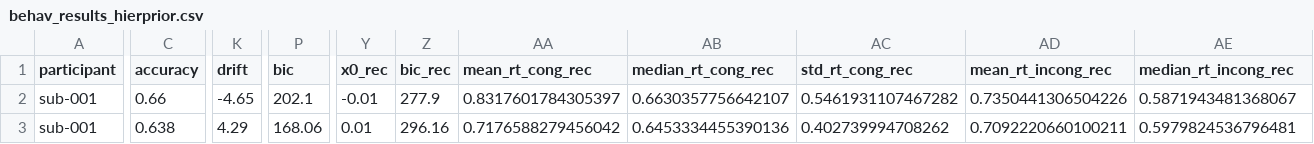
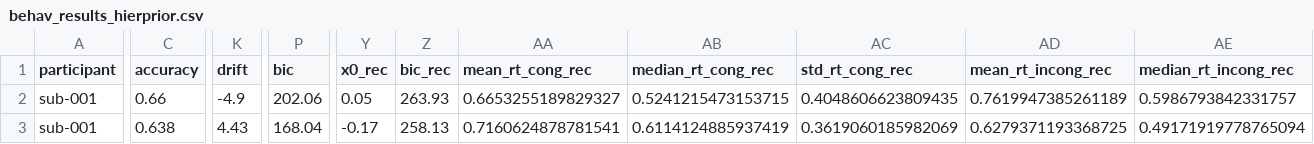
Before and after one commit to jonathanbuc/BIDSEEG_Pipeline, a CSV file: data/BIDShierPriors/derivatives/BIDSprocessed/results/groupBehavioral/behav_results_hierprior.csv, drawn as a sheet; only a part is shown, gaps mark what is left out; the diff covers the shown part only; the diff names each change by its address in the sheet, - before the commit and + after, or states it on an @@ line.

```diff
--- a/data/BIDShierPriors/derivatives/BIDSprocessed/results/groupBehavioral/behav_results_hierprior.csv
+++ b/data/BIDShierPriors/derivatives/BIDSprocessed/results/groupBehavioral/behav_results_hierprior.csv
-K2 (drift): -4.65
+K2 (drift): -4.9
-P2 (bic): 202.1
+P2 (bic): 202.06
-Y2 (x0_rec): -0.01
+Y2 (x0_rec): 0.05
-Z2 (bic_rec): 277.9
+Z2 (bic_rec): 263.93
-AA2 (mean_rt_cong_rec): 0.8317601784305397
+AA2 (mean_rt_cong_rec): 0.6653255189829327
-AB2 (median_rt_cong_rec): 0.6630357756642107
+AB2 (median_rt_cong_rec): 0.5241215473153715
-AC2 (std_rt_cong_rec): 0.5461931107467282
+AC2 (std_rt_cong_rec): 0.4048606623809435
-AD2 (mean_rt_incong_rec): 0.7350441306504226
+AD2 (mean_rt_incong_rec): 0.7619947385261189
-AE2 (median_rt_incong_rec): 0.5871943481368067
+AE2 (median_rt_incong_rec): 0.5986793842331757
-K3 (drift): 4.29
+K3 (drift): 4.43
-P3 (bic): 168.06
+P3 (bic): 168.04
-Y3 (x0_rec): 0.01
+Y3 (x0_rec): -0.17
-Z3 (bic_rec): 296.16
+Z3 (bic_rec): 258.13
-AA3 (mean_rt_cong_rec): 0.7176588279456042
+AA3 (mean_rt_cong_rec): 0.7160624878781541
-AB3 (median_rt_cong_rec): 0.6453334455390136
+AB3 (median_rt_cong_rec): 0.6114124885937419
-AC3 (std_rt_cong_rec): 0.402739994708262
+AC3 (std_rt_cong_rec): 0.3619060185982069
-AD3 (mean_rt_incong_rec): 0.7092220660100211
+AD3 (mean_rt_incong_rec): 0.6279371193368725
-AE3 (median_rt_incong_rec): 0.5979824536796481
+AE3 (median_rt_incong_rec): 0.49171919778765094
```
Also changed, not shown: 93 edited cells elsewhere in this file, data/BIDShierPriors/derivatives/BIDSprocessed/results/groupBehavioral/traits&results_hierprior.csv, 37 other files.
